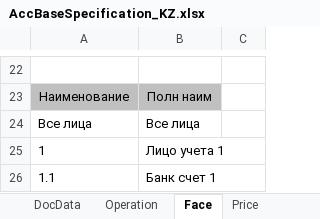
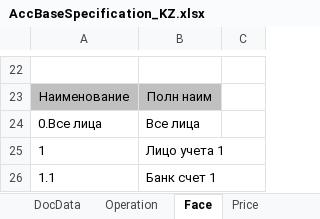
Before and after one commit to KursakovSA/AccBase, an Excel workbook: AccBaseSpecification_KZ.xlsx, sheet Face, drawn as a sheet; only a part is shown, gaps mark what is left out; values as stored, in another font and other column widths than the file's, no borders; the diff names each change by its address in the sheet, - before the commit and + after, or states it on an @@ line.

```diff
--- a/AccBaseSpecification_KZ.xlsx (sheet Face)
+++ b/AccBaseSpecification_KZ.xlsx (sheet Face)
-A24: Все лица
+A24: 0.Все лица
```
Also changed, not shown: sheet DocData, sheet EntryData, sheet Unit.
